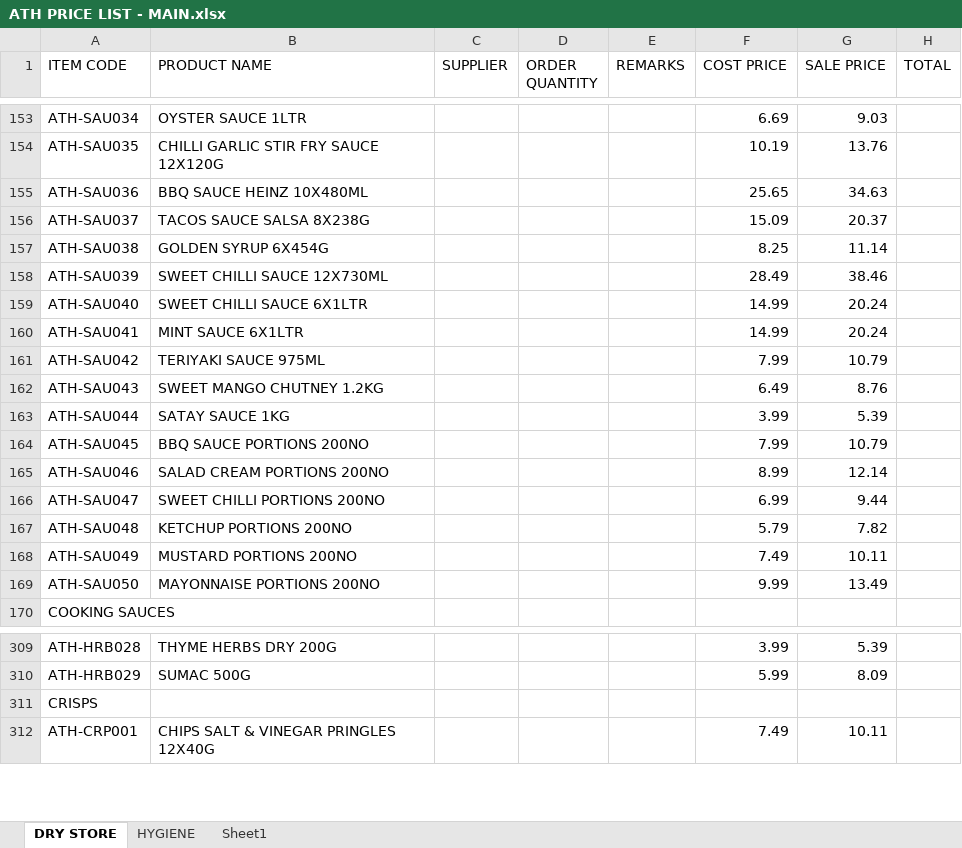
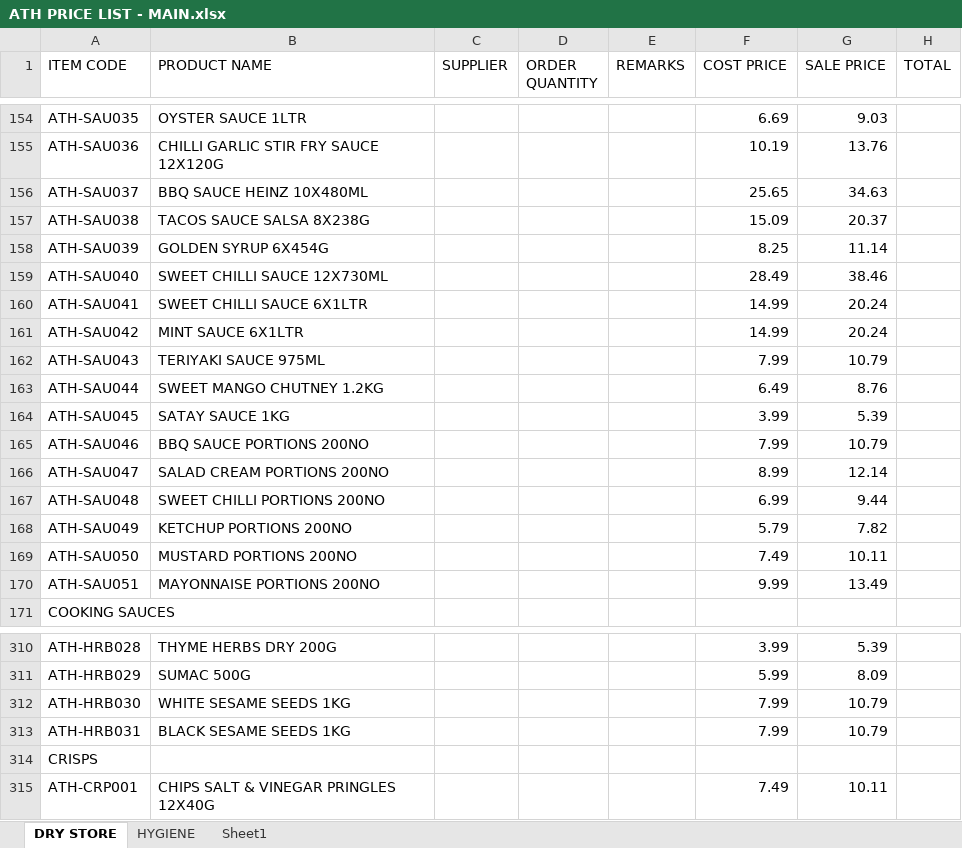
Before and after one commit to two52yards-pixel/Athenainternalquote, an Excel workbook: data/ATH PRICE LIST - MAIN.xlsx, sheet DRY STORE, drawn as a sheet; only a part is shown, gaps mark what is left out; values as stored, in another font and other column widths than the file's, no cell formats; removed rows and columns are numbered as before the commit, all else as after; the diff covers the shown part only; the diff names each change by its address in the sheet, - before the commit and + after, or states it on an @@ line.

```diff
--- a/data/ATH PRICE LIST - MAIN.xlsx (sheet DRY STORE)
+++ b/data/ATH PRICE LIST - MAIN.xlsx (sheet DRY STORE)
-A154 (ITEM CODE): ATH-SAU034
+A154 (ITEM CODE): ATH-SAU035
-A155 (ITEM CODE): ATH-SAU035
+A155 (ITEM CODE): ATH-SAU036
-A156 (ITEM CODE): ATH-SAU036
+A156 (ITEM CODE): ATH-SAU037
-A157 (ITEM CODE): ATH-SAU037
+A157 (ITEM CODE): ATH-SAU038
-A158 (ITEM CODE): ATH-SAU038
+A158 (ITEM CODE): ATH-SAU039
-A159 (ITEM CODE): ATH-SAU039
+A159 (ITEM CODE): ATH-SAU040
-row 159: ATH-SAU040 | SWEET CHILLI SAUCE 6X1LTR |  |  |  | 14.99 | 20.24
-B160 (PRODUCT NAME): MINT SAUCE 6X1LTR
+B160 (PRODUCT NAME): SWEET CHILLI SAUCE 6X1LTR
+row 161: ATH-SAU042 | MINT SAUCE 6X1LTR |  |  |  | 14.99 | 20.24
-A162 (ITEM CODE): ATH-SAU042
+A162 (ITEM CODE): ATH-SAU043
-A163 (ITEM CODE): ATH-SAU043
+A163 (ITEM CODE): ATH-SAU044
-A164 (ITEM CODE): ATH-SAU044
+A164 (ITEM CODE): ATH-SAU045
-A165 (ITEM CODE): ATH-SAU045
+A165 (ITEM CODE): ATH-SAU046
-A166 (ITEM CODE): ATH-SAU046
+A166 (ITEM CODE): ATH-SAU047
-A167 (ITEM CODE): ATH-SAU047
+A167 (ITEM CODE): ATH-SAU048
-A168 (ITEM CODE): ATH-SAU048
+A168 (ITEM CODE): ATH-SAU049
-A169 (ITEM CODE): ATH-SAU049
+A169 (ITEM CODE): ATH-SAU050
-A170 (ITEM CODE): ATH-SAU050
+A170 (ITEM CODE): ATH-SAU051
+row 312: ATH-HRB030 | WHITE SESAME SEEDS 1KG |  |  |  | 7.99 | 10.79
+row 313: ATH-HRB031 | BLACK SESAME SEEDS 1KG |  |  |  | 7.99 | 10.79
```
Also changed, not shown: 1 added row and 26 edited cells elsewhere in this sheet, cell formats, formulas that keep their value.
